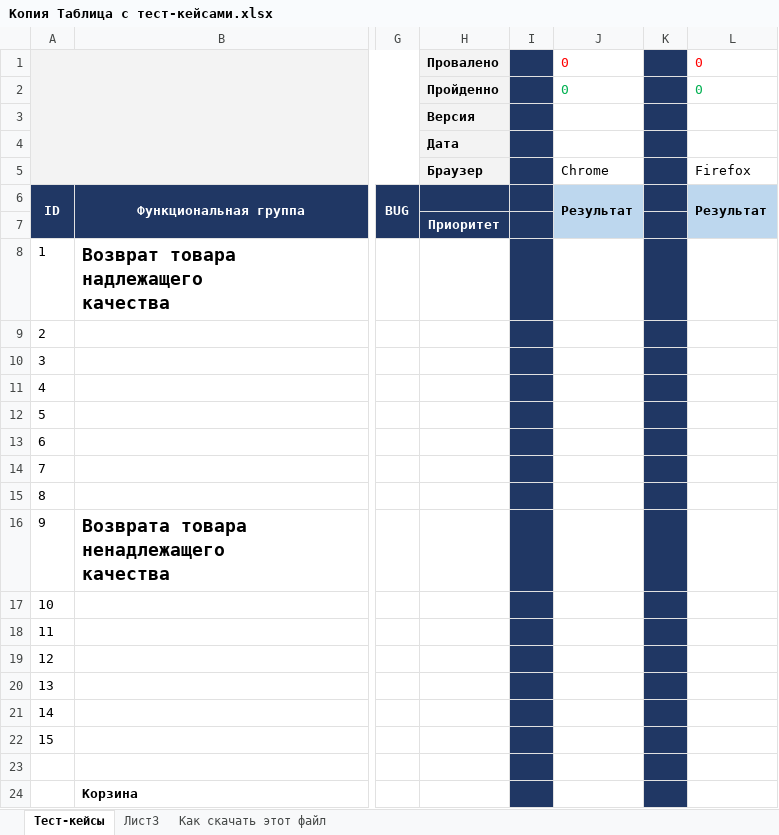
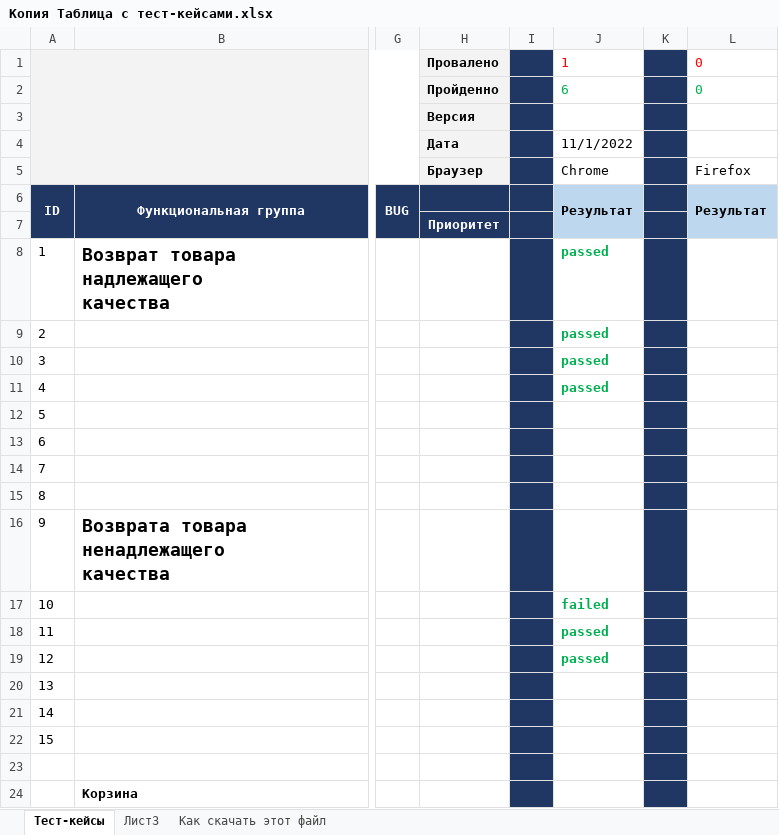
Before and after one commit to KremesN/MyFirst_Repo, an Excel workbook: Копия Таблица с тест-кейсами.xlsx, sheet Тест-кейсы, drawn as a sheet; only a part is shown, gaps mark what is left out; values as stored, in another font and other column widths than the file's, no borders; the diff names each change by its address in the sheet, - before the commit and + after, or states it on an @@ line.

Commit message:
Тестирование 01.11.2022 прошел тесты с 1 по 5 включительно, 4 пройдено, 1 нет

```diff
--- a/Копия Таблица с тест-кейсами.xlsx (sheet Тест-кейсы)
+++ b/Копия Таблица с тест-кейсами.xlsx (sheet Тест-кейсы)
-J1: 0
+J1: 1
-J2: 0
+J2: 6
-J4: (empty)
+J4: 11/1/2022
-J8:J11: (empty)
+J8:J11: passed
-J17: (empty)
+J17: failed
-J18:J19: (empty)
+J18:J19: passed
```
